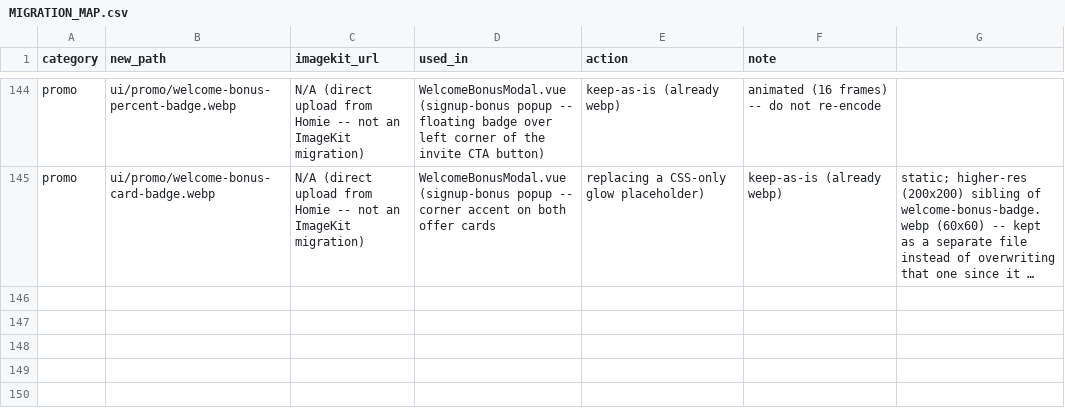
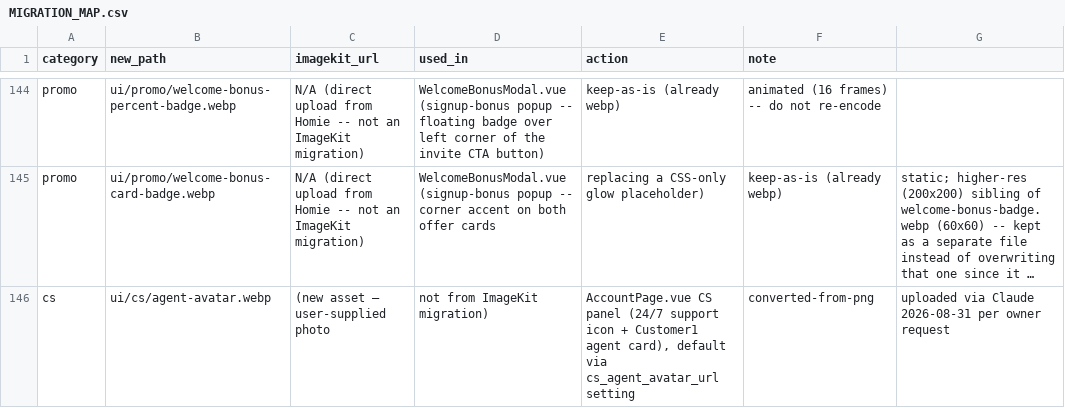
Before and after one commit to ccorryxx-bot/iw99-ui-assets, a CSV file: MIGRATION_MAP.csv, drawn as a sheet; only a part is shown, gaps mark what is left out; long unchanged cells end in …; the diff names each change by its address in the sheet, - before the commit and + after, or states it on an @@ line.

Commit message:
add: default CS agent avatar photo (new ui/cs/ category)
Converted from PNG (owner-supplied, 140x140, had transparency) to webp
per repo convention. New category since none of the existing folders
fit a customer-service headshot (agent/ is specifically the affiliate-
referral avatar picker, avatar/ is the generic account avatar picker).

Also corrected the stale README note about messaging-icon.webp -- the
CSV already recorded this as resolved to viber-icon.webp, README hadn't
caught up. Flagged (not fixed, per this repo's own convention) three
app-code references still pointing at the now-nonexistent
messaging-icon.webp path -- 2x Viber-labeled in HomePage.vue, 1x
WA-labeled in AccountPage.vue with no WhatsApp asset to fall back to.

```diff
--- a/MIGRATION_MAP.csv
+++ b/MIGRATION_MAP.csv
+row 146: cs | ui/cs/agent-avatar.webp | (new asset — user-supplied photo | not from ImageKit migration) | AccountPage.vue CS panel (24/7 support icon + Customer1 agent card), default via cs_agent_avatar_url setting | converted-from-png | uploaded via Claude 2026-08-31 per owner request
```
Also changed, not shown: 2 other files.
